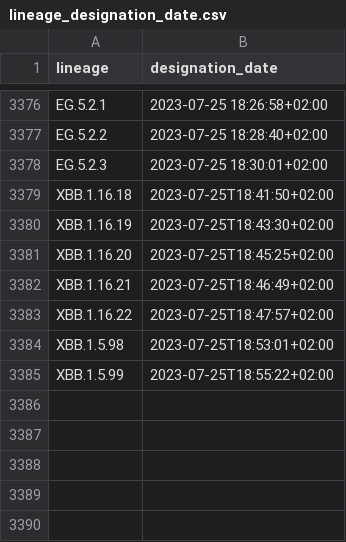
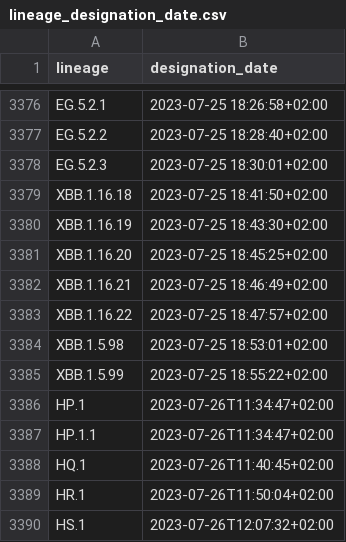
Before and after one commit to ciscorucinski/pango-designation-dates, a CSV file: data/lineage_designation_date.csv, drawn as a sheet; only a part is shown, gaps mark what is left out.

```diff
--- a/data/lineage_designation_date.csv
+++ b/data/lineage_designation_date.csv
@@ -3378,8 +3378,13 @@ EG.5.2.2,2023-07-25 18:28:40+02:00
 EG.5.2.3,2023-07-25 18:30:01+02:00
-XBB.1.16.18,2023-07-25T18:41:50+02:00
-XBB.1.16.19,2023-07-25T18:43:30+02:00
-XBB.1.16.20,2023-07-25T18:45:25+02:00
-XBB.1.16.21,2023-07-25T18:46:49+02:00
-XBB.1.16.22,2023-07-25T18:47:57+02:00
-XBB.1.5.98,2023-07-25T18:53:01+02:00
-XBB.1.5.99,2023-07-25T18:55:22+02:00
+XBB.1.16.18,2023-07-25 18:41:50+02:00
+XBB.1.16.19,2023-07-25 18:43:30+02:00
+XBB.1.16.20,2023-07-25 18:45:25+02:00
+XBB.1.16.21,2023-07-25 18:46:49+02:00
+XBB.1.16.22,2023-07-25 18:47:57+02:00
+XBB.1.5.98,2023-07-25 18:53:01+02:00
+XBB.1.5.99,2023-07-25 18:55:22+02:00
+HP.1,2023-07-26T11:34:47+02:00
+HP.1.1,2023-07-26T11:34:47+02:00
+HQ.1,2023-07-26T11:40:45+02:00
+HR.1,2023-07-26T11:50:04+02:00
+HS.1,2023-07-26T12:07:32+02:00
```
Also changed, not shown: 1 other file.
